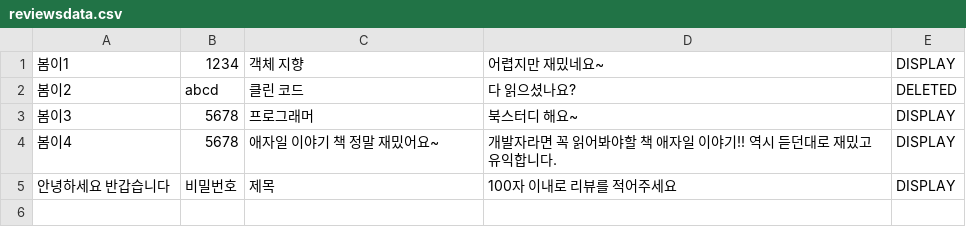
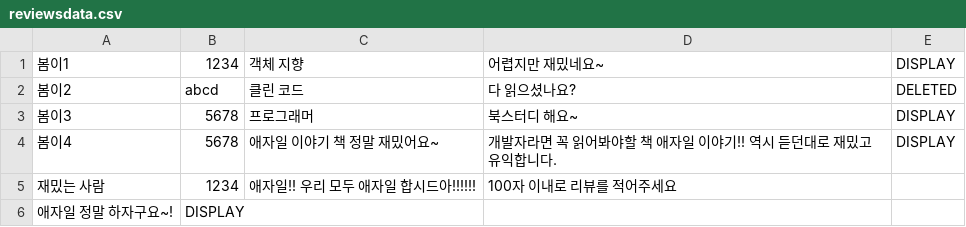
Before and after one commit to mjjeon2645/web-01-project01-mjjeon2645, a CSV file: reviewsdata.csv, drawn as a sheet.

```diff
--- a/reviewsdata.csv
+++ b/reviewsdata.csv
@@ -4,2 +4,3 @@
 봄이4,5678,애자일 이야기 책 정말 재밌어요~,개발자라면 꼭 읽어봐야할 책 애자일 이야기!! 역시 듣던대로 재밌고 유익합니다.,DISPLAY
-안녕하세요 반갑습니다,비밀번호,제목,100자 이내로 리뷰를 적어주세요,DISPLAY
+재밌는 사람,1234,애자일!! 우리 모두 애자일 합시드아!!!!!!,100자 이내로 리뷰를 적어주세요
+애자일 정말 하자구요~!,DISPLAY
```
Also changed, not shown: 6 other files.
